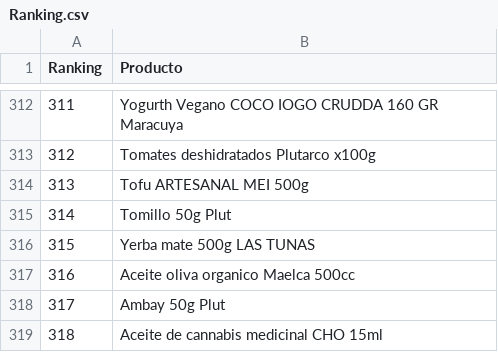
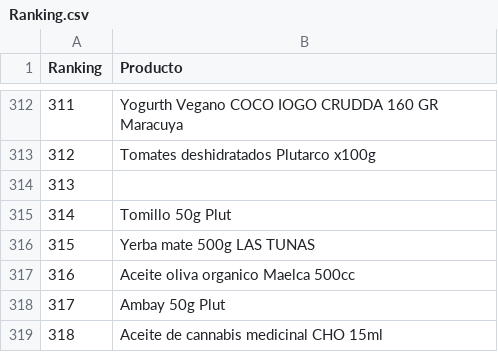
Before and after one commit to ppaipi/plutarco.github.io, a CSV file: Ranking.csv, drawn as a sheet; only a part is shown, gaps mark what is left out.

Commit message:
Update Ranking.csv

```diff
--- a/Ranking.csv
+++ b/Ranking.csv
@@ -313,3 +313,3 @@ Ranking;Producto
 312;Tomates deshidratados Plutarco x100g
-313;Tofu ARTESANAL MEI 500g
+313;
 314;Tomillo 50g Plut
```
